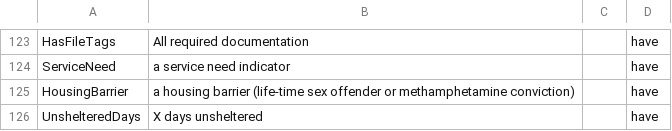
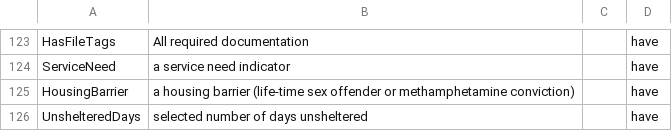
Before and after one commit to greenriver/boston-cas, a CSV file: db/rules.csv, drawn as a sheet; only a part is shown, gaps mark what is left out.

Commit message:
update unsheltered days rule text

```diff
--- a/db/rules.csv
+++ b/db/rules.csv
@@ -125,2 +125,2 @@ ServiceNeed,a service need indicator,,have
 HousingBarrier,a housing barrier (life-time sex offender or methamphetamine conviction),,have
-UnshelteredDays, X days unsheltered,,have
+UnshelteredDays, selected number of days unsheltered,,have
```
